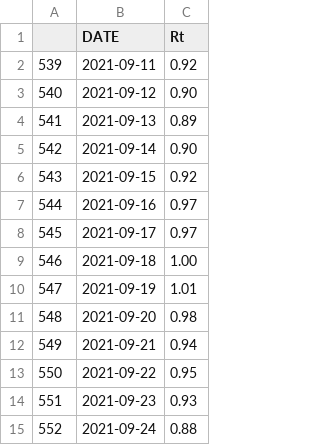
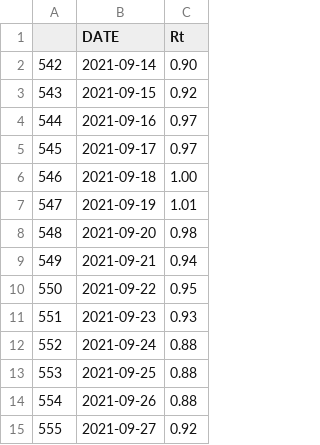
Before and after one commit to amcaw/reproduction_rate, a CSV file: result.csv, drawn as a sheet; removed rows and columns are numbered as before the commit, all else as after; the diff names each change by its address in the sheet, - before the commit and + after, or states it on an @@ line.

```diff
--- a/result.csv
+++ b/result.csv
-row 2: 539 | 2021-09-11 | 0.92
-row 3: 540 | 2021-09-12 | 0.90
-row 4: 541 | 2021-09-13 | 0.89
+row 13: 553 | 2021-09-25 | 0.88
+row 14: 554 | 2021-09-26 | 0.88
+row 15: 555 | 2021-09-27 | 0.92
```
